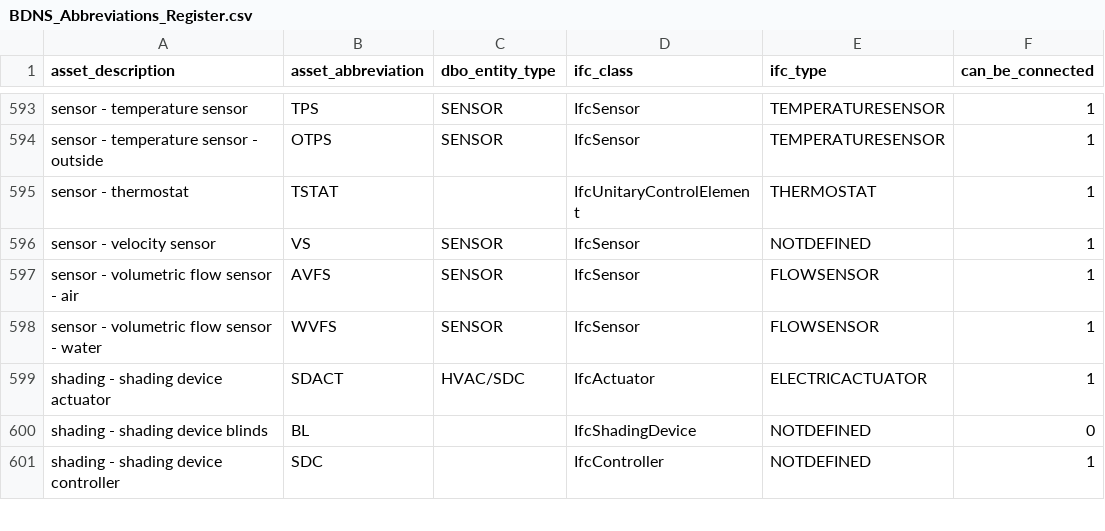
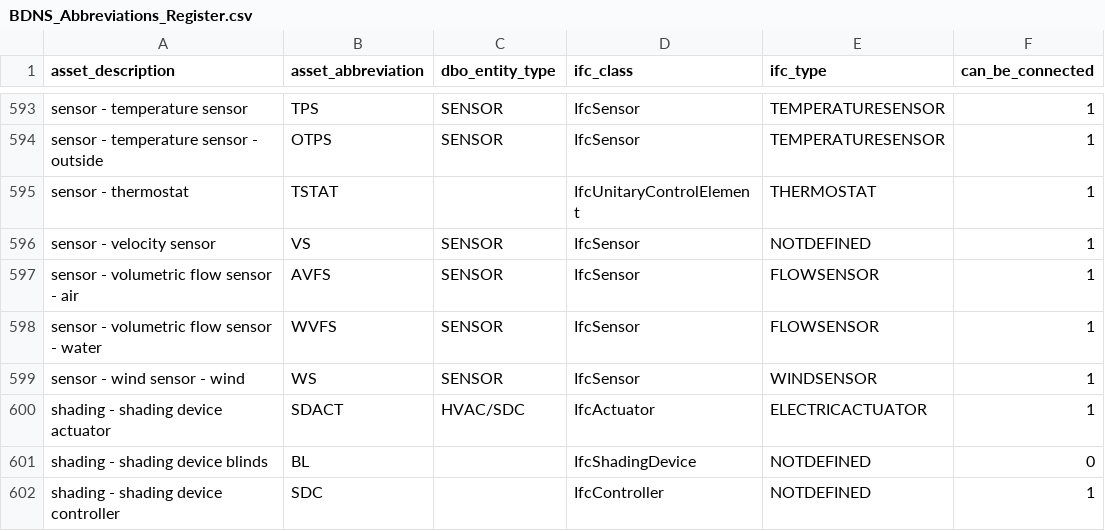
Before and after one commit to theodi/BDNS, a CSV file: BDNS_Abbreviations_Register.csv, drawn as a sheet; only a part is shown, gaps mark what is left out.

Commit message:
Adding Wind Sensor to BDNS asset register

```diff
--- a/BDNS_Abbreviations_Register.csv
+++ b/BDNS_Abbreviations_Register.csv
@@ -598,2 +598,3 @@ sensor - volumetric flow sensor - air,AVFS,SENSOR,IfcSensor,FLOWSENSOR,1
 sensor - volumetric flow sensor - water,WVFS,SENSOR,IfcSensor,FLOWSENSOR,1
+sensor - wind sensor - wind,WS,SENSOR,IfcSensor,WINDSENSOR,1
 shading - shading device actuator,SDACT,HVAC/SDC,IfcActuator,ELECTRICACTUATOR,1
```
